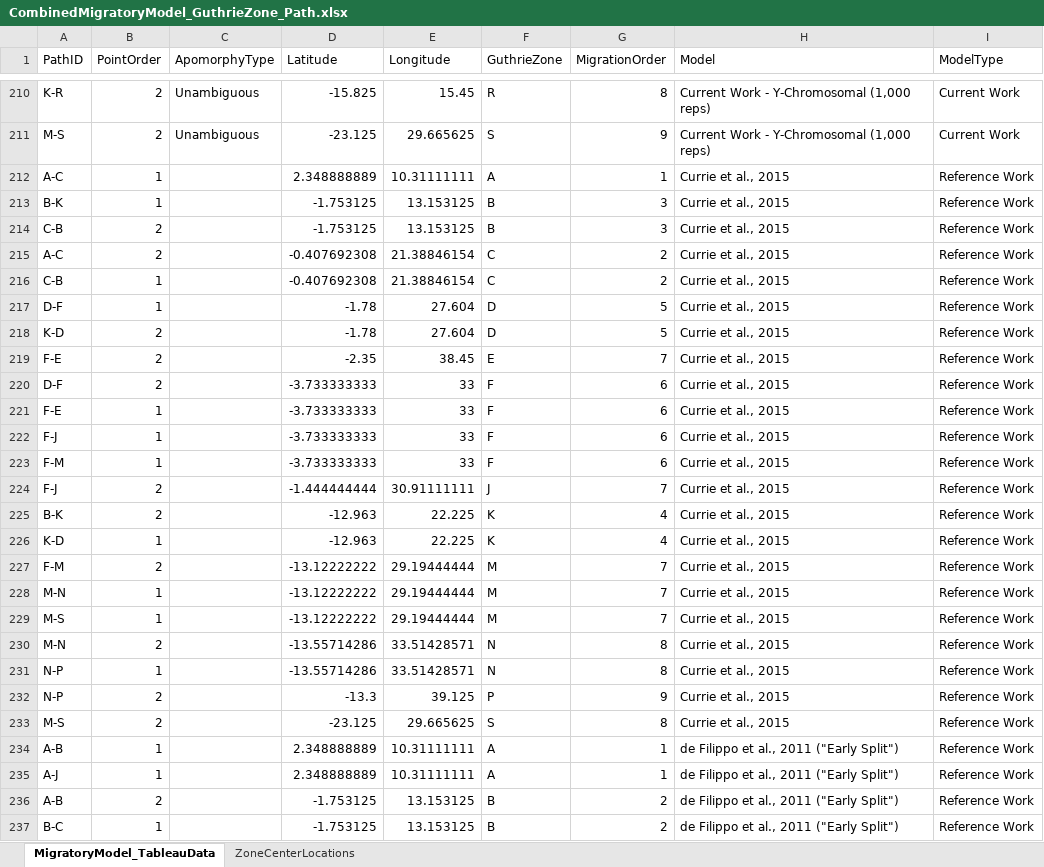
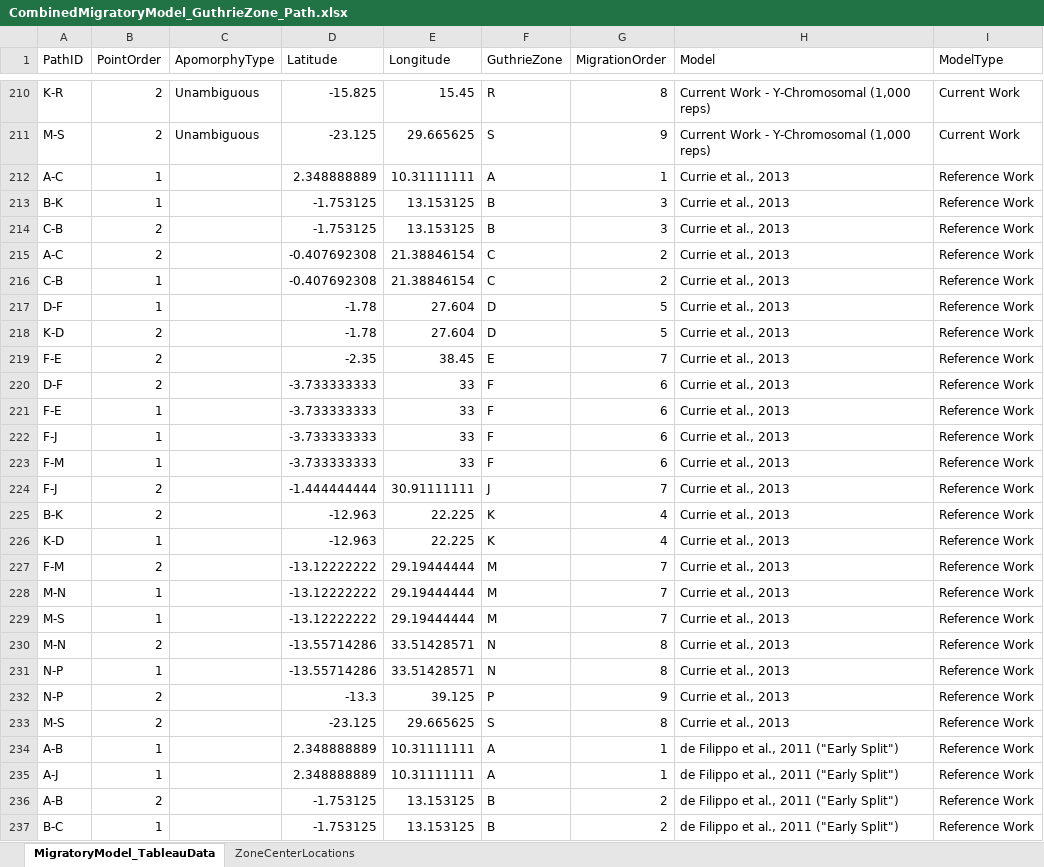
Before and after one commit to colbyford/ACLED-Bantu, an Excel workbook: datasets/MigratoryModel/CombinedMigratoryModel_GuthrieZone_Path.xlsx, sheet MigratoryModel_TableauData, drawn as a sheet; only a part is shown, gaps mark what is left out; values as stored, in another font and other column widths than the file's, no borders; the diff names each change by its address in the sheet, - before the commit and + after, or states it on an @@ line.

Commit message:
Update Colors and Model Accuracies

```diff
--- a/datasets/MigratoryModel/CombinedMigratoryModel_GuthrieZone_Path.xlsx (sheet MigratoryModel_TableauData)
+++ b/datasets/MigratoryModel/CombinedMigratoryModel_GuthrieZone_Path.xlsx (sheet MigratoryModel_TableauData)
-H212:H233 (Model): Currie et al., 2015
+H212:H233 (Model): Currie et al., 2013
```
Also changed, not shown: 5 other files.
